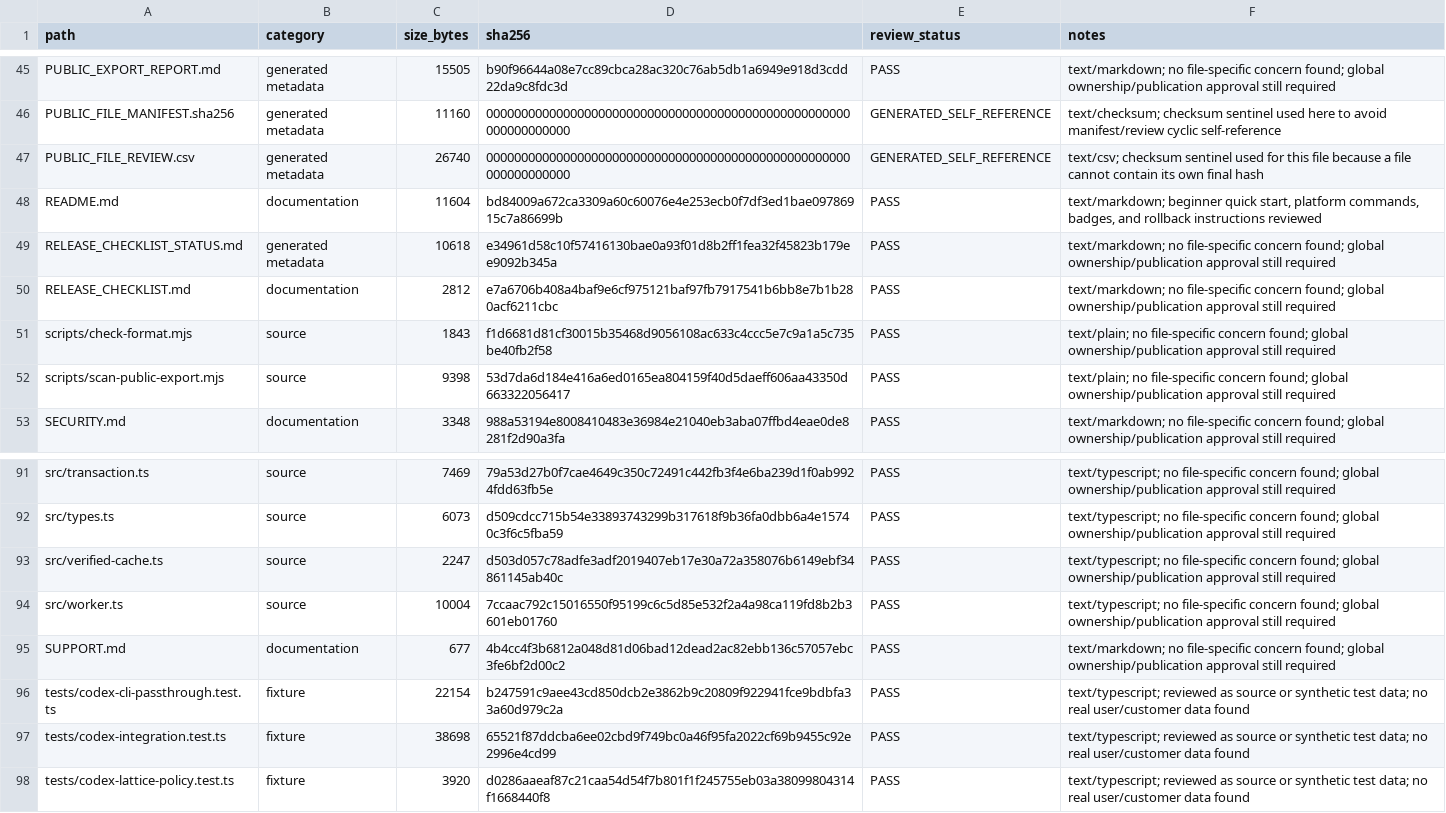
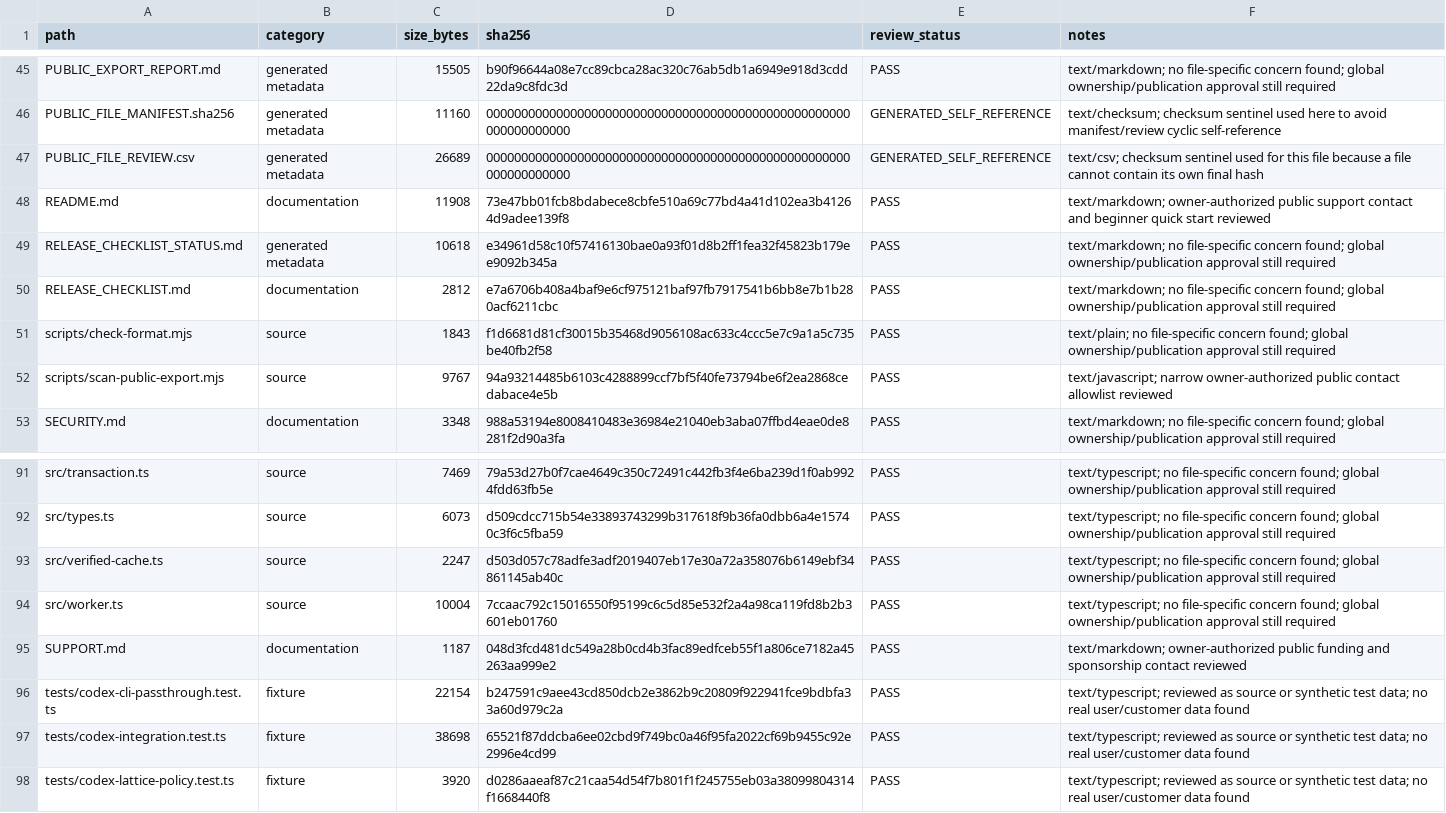
Before and after one commit to moulwyse/lattice, a CSV file: PUBLIC_FILE_REVIEW.csv, drawn as a sheet; only a part is shown, gaps mark what is left out.

Commit message:
Add public funding contact

```diff
--- a/PUBLIC_FILE_REVIEW.csv
+++ b/PUBLIC_FILE_REVIEW.csv
@@ -46,4 +46,4 @@ path,category,size_bytes,sha256,review_status,notes
 "PUBLIC_FILE_MANIFEST.sha256","generated metadata","11160","0000000000000000000000000000000000000000000000000000000000000000","GENERATED_SELF_REFERENCE","text/checksum; checksum sentinel used here to avoid manifest/review cyclic self-reference"
-"PUBLIC_FILE_REVIEW.csv","generated metadata","26740","0000000000000000000000000000000000000000000000000000000000000000","GENERATED_SELF_REFERENCE","text/csv; checksum sentinel used for this file because a file cannot contain its own final hash"
-"README.md","documentation","11604","bd84009a672ca3309a60c60076e4e253ecb0f7df3ed1bae09786915c7a86699b","PASS","text/markdown; beginner quick start, platform commands, badges, and rollback instructions reviewed"
+"PUBLIC_FILE_REVIEW.csv","generated metadata","26689","0000000000000000000000000000000000000000000000000000000000000000","GENERATED_SELF_REFERENCE","text/csv; checksum sentinel used for this file because a file cannot contain its own final hash"
+"README.md","documentation","11908","73e47bb01fcb8bdabece8cbfe510a69c77bd4a41d102ea3b41264d9adee139f8","PASS","text/markdown; owner-authorized public support contact and beginner quick start reviewed"
 "RELEASE_CHECKLIST_STATUS.md","generated metadata","10618","e34961d58c10f57416130bae0a93f01d8b2ff1fea32f45823b179ee9092b345a","PASS","text/markdown; no file-specific concern found; global ownership/publication approval still required"
@@ -51,3 +51,3 @@ path,category,size_bytes,sha256,review_status,notes
 "scripts/check-format.mjs","source","1843","f1d6681d81cf30015b35468d9056108ac633c4ccc5e7c9a1a5c735be40fb2f58","PASS","text/plain; no file-specific concern found; global ownership/publication approval still required"
-"scripts/scan-public-export.mjs","source","9398","53d7da6d184e416a6ed0165ea804159f40d5daeff606aa43350d663322056417","PASS","text/plain; no file-specific concern found; global ownership/publication approval still required"
+"scripts/scan-public-export.mjs","source","9767","94a93214485b6103c4288899ccf7bf5f40fe73794be6f2ea2868cedabace4e5b","PASS","text/javascript; narrow owner-authorized public contact allowlist reviewed"
 "SECURITY.md","documentation","3348","988a53194e8008410483e36984e21040eb3aba07ffbd4eae0de8281f2d90a3fa","PASS","text/markdown; no file-specific concern found; global ownership/publication approval still required"
@@ -94,3 +94,3 @@ path,category,size_bytes,sha256,review_status,notes
 "src/worker.ts","source","10004","7ccaac792c15016550f95199c6c5d85e532f2a4a98ca119fd8b2b3601eb01760","PASS","text/typescript; no file-specific concern found; global ownership/publication approval still required"
-"SUPPORT.md","documentation","677","4b4cc4f3b6812a048d81d06bad12dead2ac82ebb136c57057ebc3fe6bf2d00c2","PASS","text/markdown; no file-specific concern found; global ownership/publication approval still required"
+"SUPPORT.md","documentation","1187","048d3fcd481dc549a28b0cd4b3fac89edfceb55f1a806ce7182a45263aa999e2","PASS","text/markdown; owner-authorized public funding and sponsorship contact reviewed"
 "tests/codex-cli-passthrough.test.ts","fixture","22154","b247591c9aee43cd850dcb2e3862b9c20809f922941fce9bdbfa33a60d979c2a","PASS","text/typescript; reviewed as source or synthetic test data; no real user/customer data found"
```
Also changed, not shown: 4 other files.
